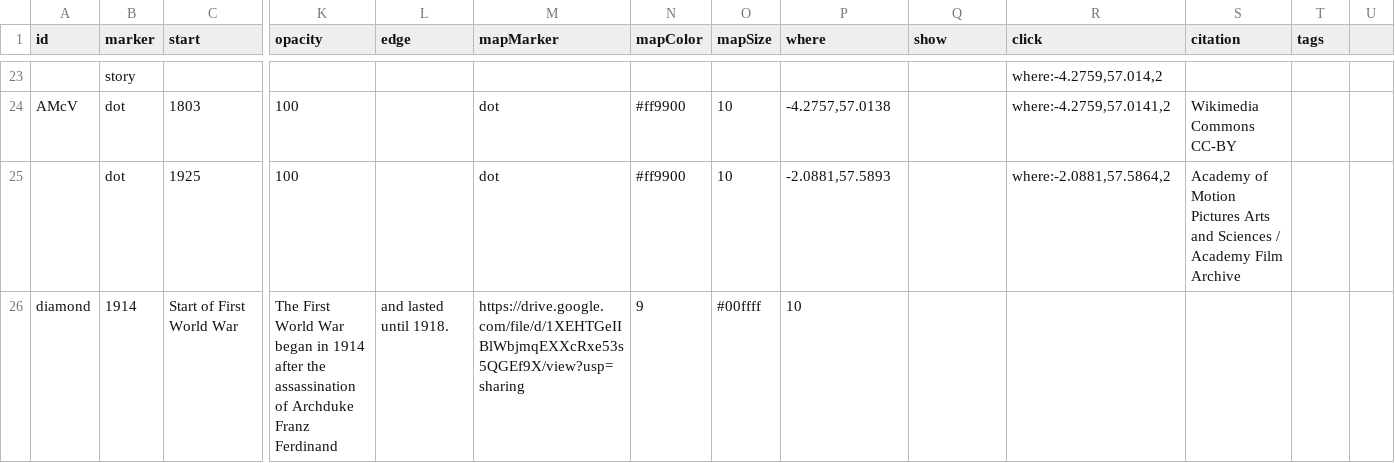
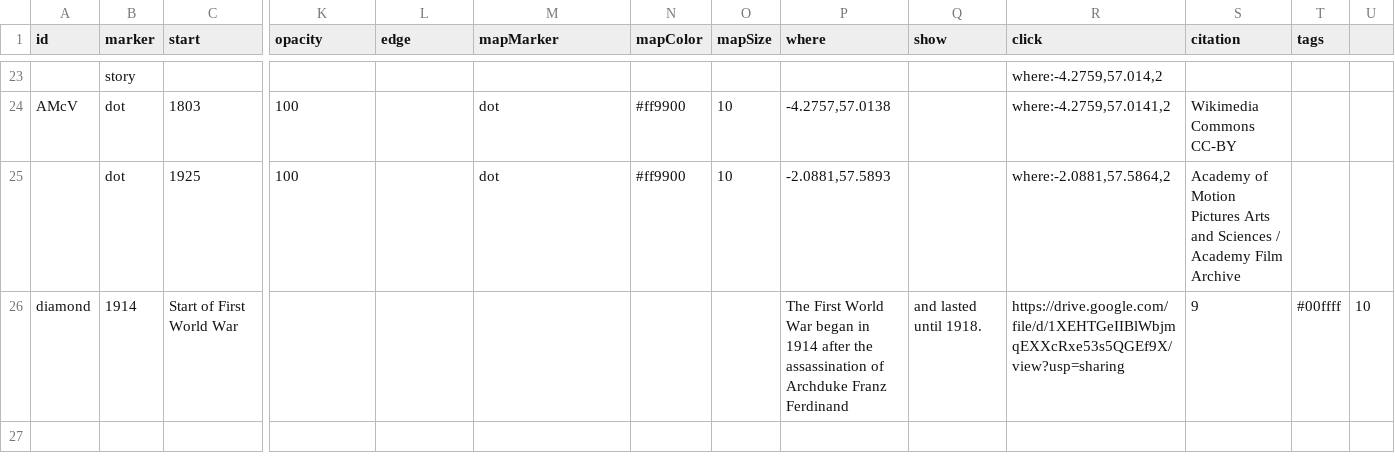
Before and after one commit to AHEastLothian/womenscrievers, a CSV file: women-scrievers.csv, drawn as a sheet; only a part is shown, gaps mark what is left out; removed rows and columns are numbered as before the commit, all else as after; rows hold the shown columns only; the diff names each change by its address in the sheet, - before the commit and + after, or states it on an @@ line.

Commit message:
Update women-scrievers.csv

```diff
--- a/women-scrievers.csv
+++ b/women-scrievers.csv
-row 26: diamond | 1914 | Start of First World War | The First World War began in 1914 after the assassination of Archduke Franz Ferdinand | and lasted until 1918. | https://drive.google.com/file/d/1XEHTGeIIBlWbjmqEXXcRxe53s5QGEf9X/view?usp=sharing | 9 | #00ffff | 10
+row 26: diamond | 1914 | Start of First World War |  |  |  |  |  | The First World War began in 1914 after the assassination of Archduke Franz Ferdinand | and lasted until 1918. | https://drive.google.com/file/d/1XEHTGeIIBlWbjmqEXXcRxe53s5QGEf9X/view?usp=sharing | 9 | #00ffff | 10
```
